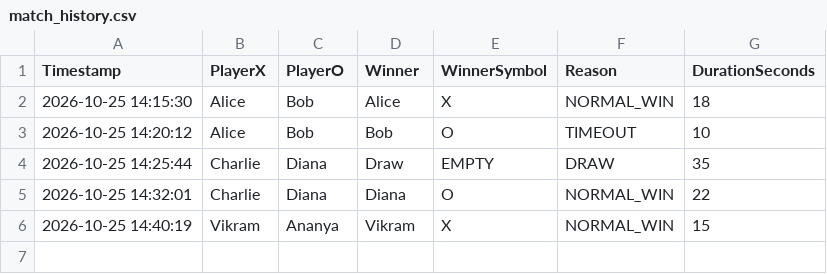
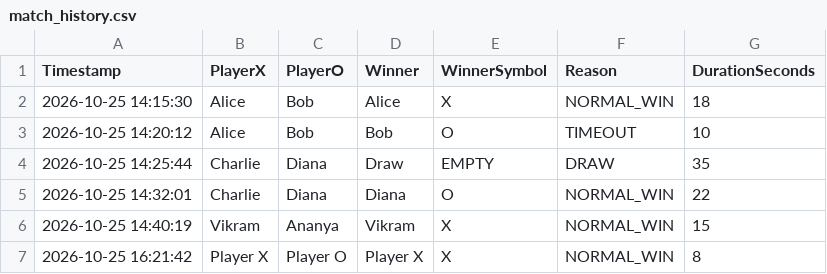
Before and after one commit to aryanchettripkt-eng/OOPS, a CSV file: data/match_history.csv, drawn as a sheet; the diff names each change by its address in the sheet, - before the commit and + after, or states it on an @@ line.

```diff
--- a/data/match_history.csv
+++ b/data/match_history.csv
+row 7: 2026-10-25 16:21:42 | Player X | Player O | Player X | X | NORMAL_WIN | 8
```
Also changed, not shown: 6 other files.
